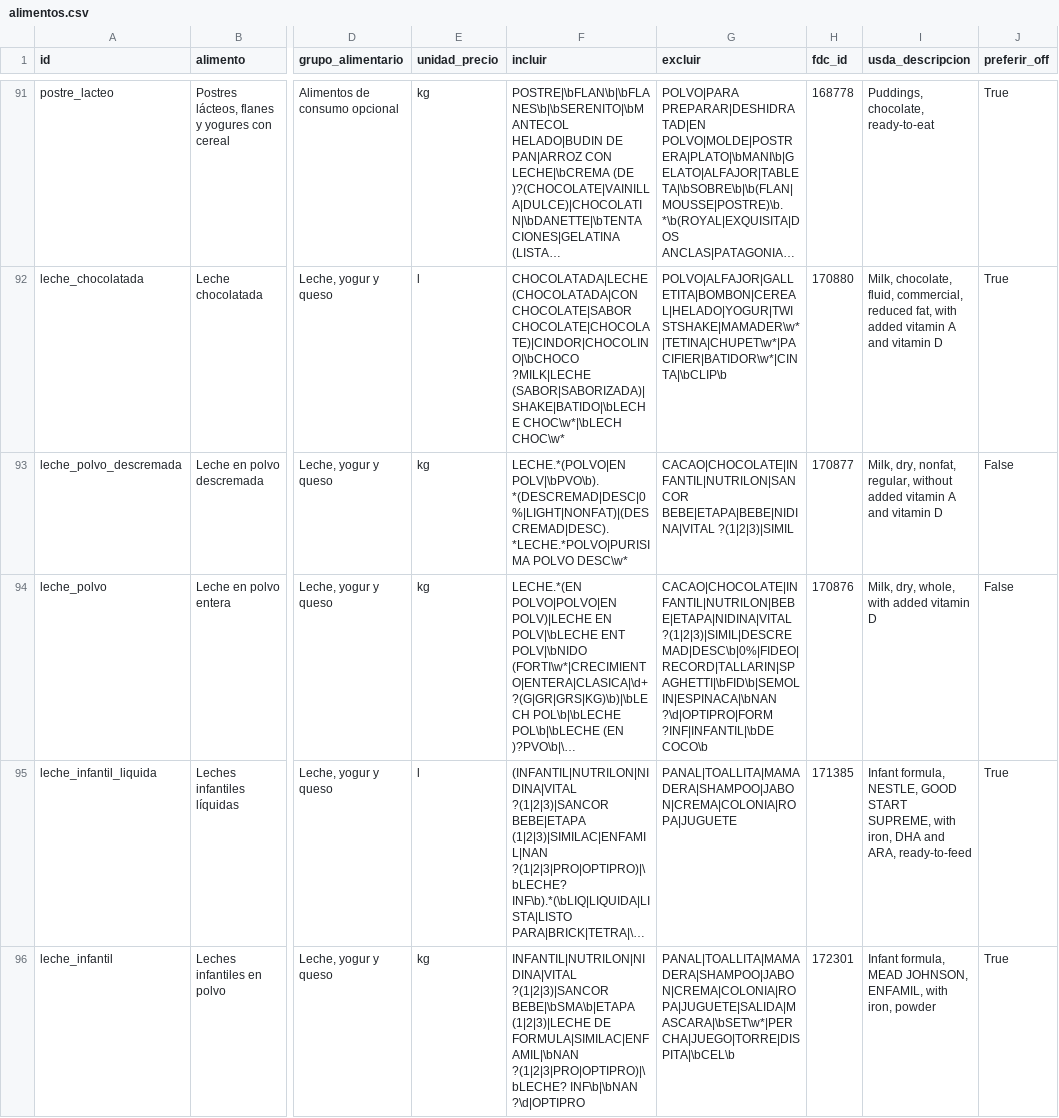
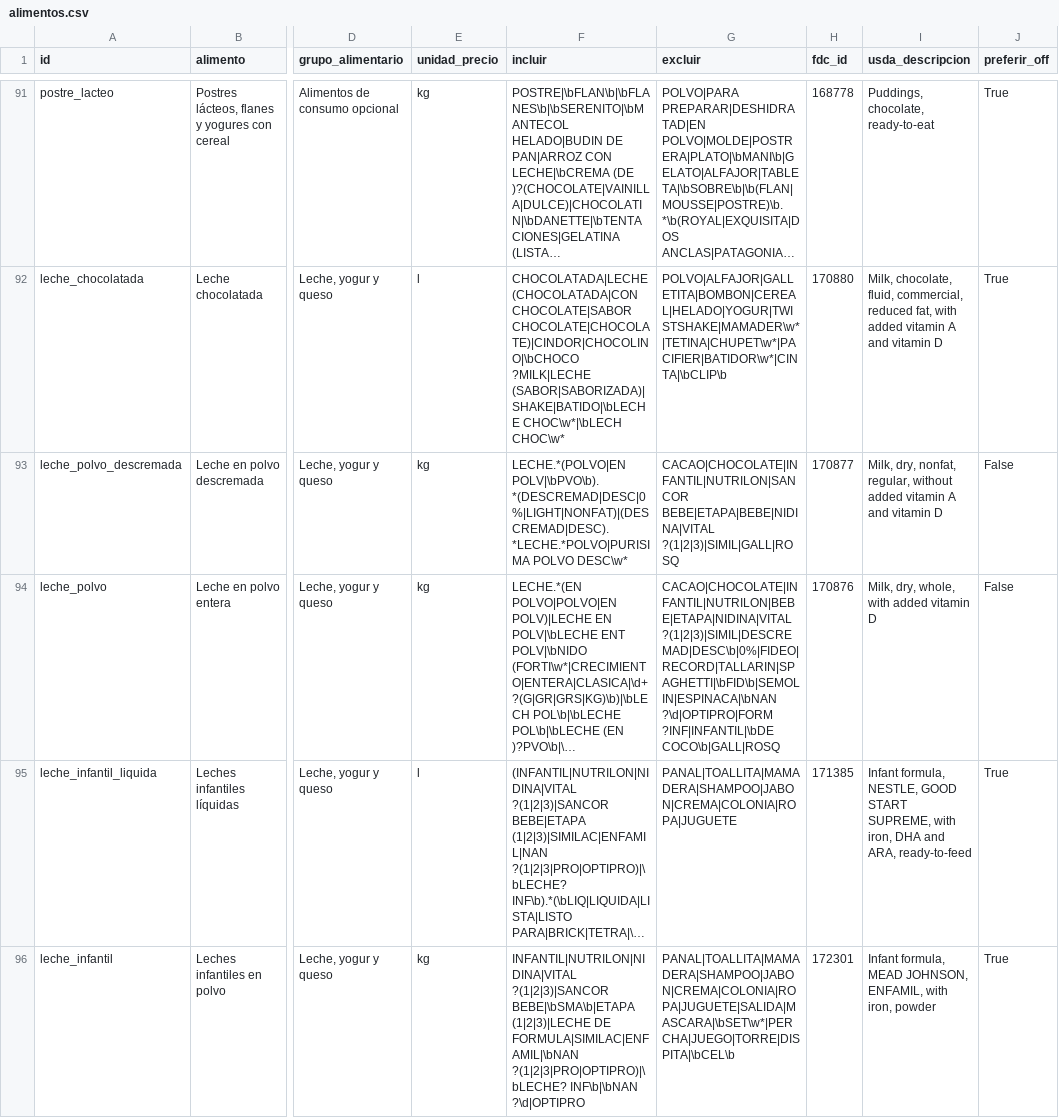
Before and after one commit to nazarenofolica/Optimizacion_TPS, a CSV file: TPF/base_sepa/referencia/alimentos.csv, drawn as a sheet; only a part is shown, gaps mark what is left out; long unchanged cells end in …; the diff covers the shown part only; the diff names each change by its address in the sheet, - before the commit and + after, or states it on an @@ line.

```diff
--- a/TPF/base_sepa/referencia/alimentos.csv
+++ b/TPF/base_sepa/referencia/alimentos.csv
-G93 (excluir): CACAO|CHOCOLATE|INFANTIL|NUTRILON|SANCOR BEBE|ETAPA|BEBE|NIDINA|VITAL ?(1|2|3)|SIMIL
+G93 (excluir): CACAO|CHOCOLATE|INFANTIL|NUTRILON|SANCOR BEBE|ETAPA|BEBE|NIDINA|VITAL ?(1|2|3)|SIMIL|GALL|ROSQ
-G94 (excluir): …?\d|OPTIPRO|FORM ?INF|INFANTIL|\bDE COCO\b
+G94 (excluir): …?\d|OPTIPRO|FORM ?INF|INFANTIL|\bDE COCO\b|GALL|ROSQ
```
Also changed, not shown: 4 edited cells elsewhere in this file, TPF/datos/sepa/calidad/nutrientes_genericos.csv, TPF/datos/sepa/calidad/productos_excluidos.csv, 25 other files.
